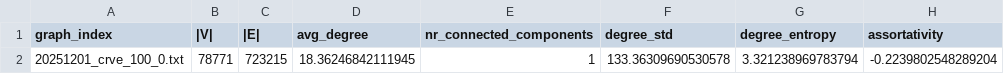
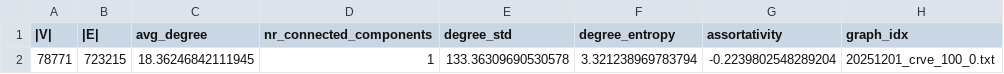
Before and after one commit to ringdinglinn/scion-analysis, a CSV file: results/Downsampling/20251201_crve_100.csv, drawn as a sheet; removed rows and columns are numbered as before the commit, all else as after; the diff names each change by its address in the sheet, - before the commit and + after, or states it on an @@ line.

```diff
--- a/results/Downsampling/20251201_crve_100.csv
+++ b/results/Downsampling/20251201_crve_100.csv
-column A (graph_index), row 2: 20251201_crve_100_0.txt
+column H (graph_idx), row 2: 20251201_crve_100_0.txt
```
Also changed, not shown: results/Downsampling/20251201_crve_20.csv, results/Downsampling/20251201_crve_40.csv, 8 other files.
